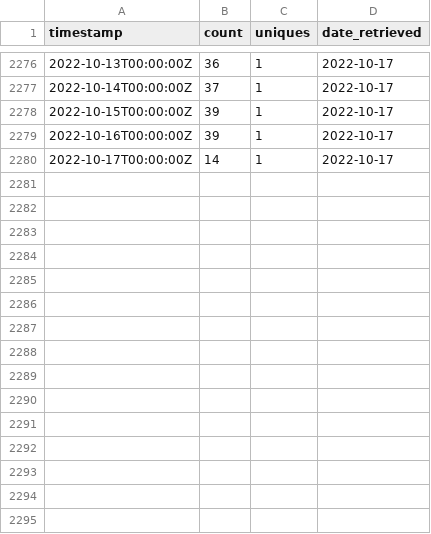
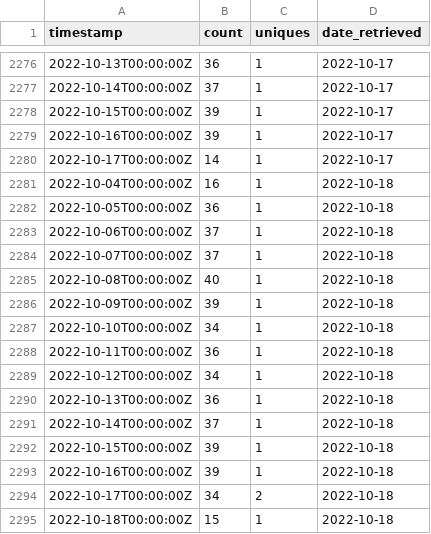
Before and after one commit to emitanaka/actions, a CSV file: data/clones.csv, drawn as a sheet; only a part is shown, gaps mark what is left out.

```diff
--- a/data/clones.csv
+++ b/data/clones.csv
@@ -2280 +2280,16 @@
 "2022-10-17T00:00:00Z",14,1,2022-10-17
+"2022-10-04T00:00:00Z",16,1,2022-10-18
+"2022-10-05T00:00:00Z",36,1,2022-10-18
+"2022-10-06T00:00:00Z",37,1,2022-10-18
+"2022-10-07T00:00:00Z",37,1,2022-10-18
+"2022-10-08T00:00:00Z",40,1,2022-10-18
+"2022-10-09T00:00:00Z",39,1,2022-10-18
+"2022-10-10T00:00:00Z",34,1,2022-10-18
+"2022-10-11T00:00:00Z",36,1,2022-10-18
+"2022-10-12T00:00:00Z",34,1,2022-10-18
+"2022-10-13T00:00:00Z",36,1,2022-10-18
+"2022-10-14T00:00:00Z",37,1,2022-10-18
+"2022-10-15T00:00:00Z",39,1,2022-10-18
+"2022-10-16T00:00:00Z",39,1,2022-10-18
+"2022-10-17T00:00:00Z",34,2,2022-10-18
+"2022-10-18T00:00:00Z",15,1,2022-10-18
```
Also changed, not shown: data/paths.csv, data/referrers.csv, 3 other files.
